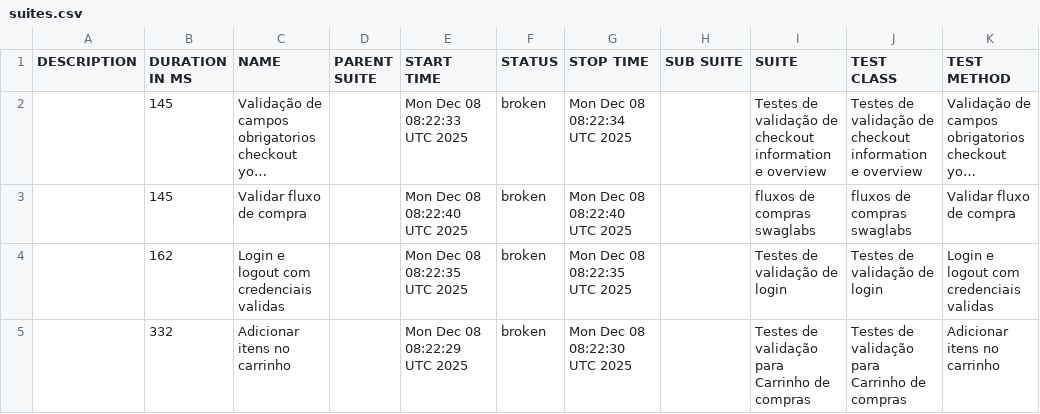
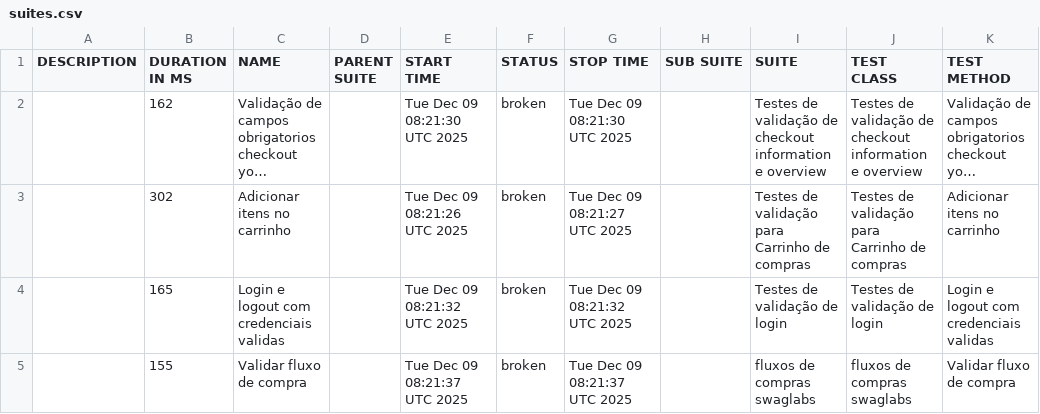
Before and after one commit to DiegoBBarbosa09/Automacao_swaglabs_cypress, a CSV file: data/suites.csv, drawn as a sheet; long unchanged cells end in …; removed rows and columns are numbered as before the commit, all else as after; the diff names each change by its address in the sheet, - before the commit and + after, or states it on an @@ line.

```diff
--- a/data/suites.csv
+++ b/data/suites.csv
-B2 (DURATION IN MS): 145
+B2 (DURATION IN MS): 162
-E2 (START TIME): Mon Dec 08 08:22:33 UTC 2025
+E2 (START TIME): Tue Dec 09 08:21:30 UTC 2025
-G2 (STOP TIME): Mon Dec 08 08:22:34 UTC 2025
+G2 (STOP TIME): Tue Dec 09 08:21:30 UTC 2025
-row 3:  | 145 | Validar fluxo de compra |  | Mon Dec 08 08:22:40 UTC 2025 | broken | Mon Dec 08 08:22:40 UTC 2025 |  | fluxos de compras swaglabs | fluxos de compras swaglabs | Validar fluxo de compra
+row 3:  | 302 | Adicionar itens no carrinho |  | Tue Dec 09 08:21:26 UTC 2025 | broken | Tue Dec 09 08:21:27 UTC 2025 |  | Testes de validação para Carrinho de compras | Testes de validação para Carrinho de compras | Adicionar itens no carrinho
-B4 (DURATION IN MS): 162
+B4 (DURATION IN MS): 165
-E4 (START TIME): Mon Dec 08 08:22:35 UTC 2025
+E4 (START TIME): Tue Dec 09 08:21:32 UTC 2025
-G4 (STOP TIME): Mon Dec 08 08:22:35 UTC 2025
+G4 (STOP TIME): Tue Dec 09 08:21:32 UTC 2025
-row 5:  | 332 | Adicionar itens no carrinho |  | Mon Dec 08 08:22:29 UTC 2025 | broken | Mon Dec 08 08:22:30 UTC 2025 |  | Testes de validação para Carrinho de compras | Testes de validação para Carrinho de compras | Adicionar itens no carrinho
+row 5:  | 155 | Validar fluxo de compra |  | Tue Dec 09 08:21:37 UTC 2025 | broken | Tue Dec 09 08:21:37 UTC 2025 |  | fluxos de compras swaglabs | fluxos de compras swaglabs | Validar fluxo de compra
```
Also changed, not shown: 23 other files.
